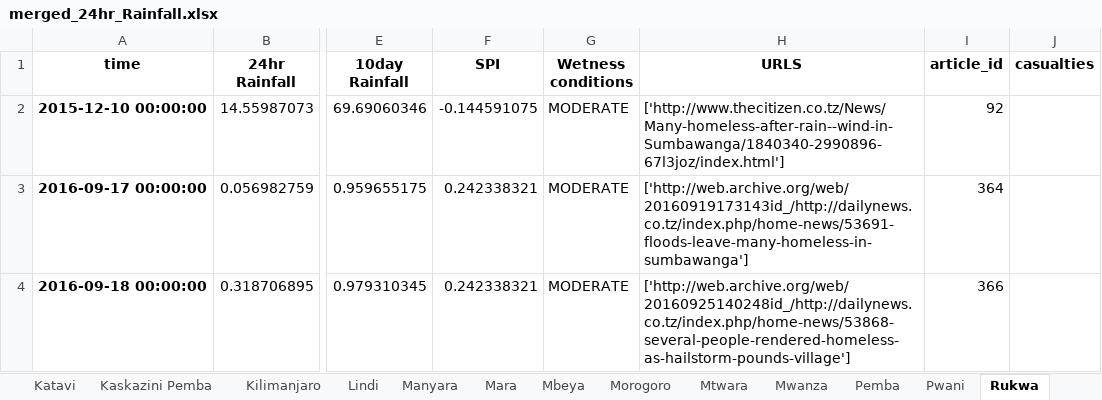
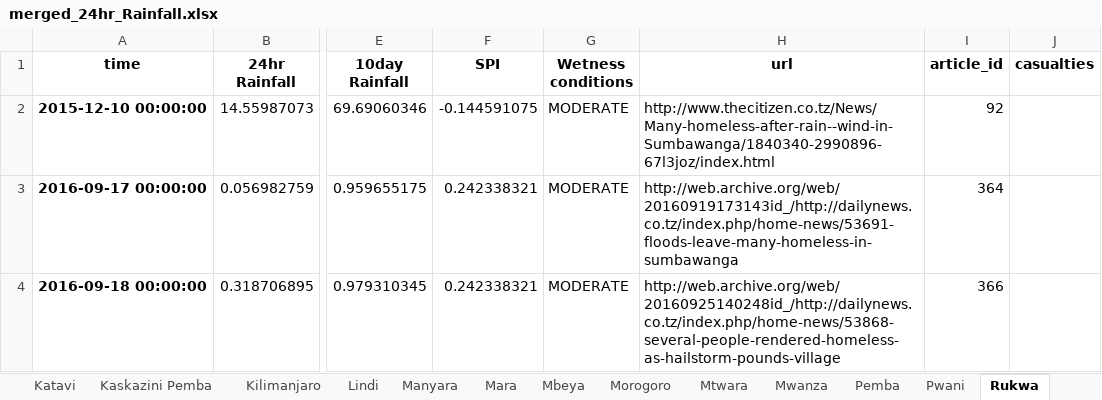
Before and after one commit to DELTAmats/tanzania_app, an Excel workbook: python/IMPACT_DB/merged_24hr_Rainfall.xlsx, sheet Rukwa, drawn as a sheet; only a part is shown, gaps mark what is left out; values as stored, in another font and other column widths than the file's, no borders; the diff names each change by its address in the sheet, - before the commit and + after, or states it on an @@ line.

```diff
--- a/python/IMPACT_DB/merged_24hr_Rainfall.xlsx (sheet Rukwa)
+++ b/python/IMPACT_DB/merged_24hr_Rainfall.xlsx (sheet Rukwa)
-H1: URLS
+H1: url
-H2 (url): ['http://www.thecitizen.co.tz/News/Many-homeless-after-rain--wind-in-Sumbawanga/1840340-2990896-67l3joz/index.html']
+H2 (url): http://www.thecitizen.co.tz/News/Many-homeless-after-rain--wind-in-Sumbawanga/1840340-2990896-67l3joz/index.html
-H3 (url): ['http://web.archive.org/web/20160919173143id_/http://dailynews.co.tz/index.php/home-news/53691-floods-leave-many-homeless-in-sumbawanga']
+H3 (url): http://web.archive.org/web/20160919173143id_/http://dailynews.co.tz/index.php/home-news/53691-floods-leave-many-homeless-in-sumbawanga
-H4 (url): ['http://web.archive.org/web/20160925140248id_/http://dailynews.co.tz/index.php/home-news/53868-several-people-rendered-homeless-as-hailstorm-pounds-village']
+H4 (url): http://web.archive.org/web/20160925140248id_/http://dailynews.co.tz/index.php/home-news/53868-several-people-rendered-homeless-as-hailstorm-pounds-village
```
Also changed, not shown: sheet Dar es Salaam, sheet Morogoro, sheet Arusha, sheet Geita, sheet Mwanza, sheet Mtwara, 19 more sheets.
